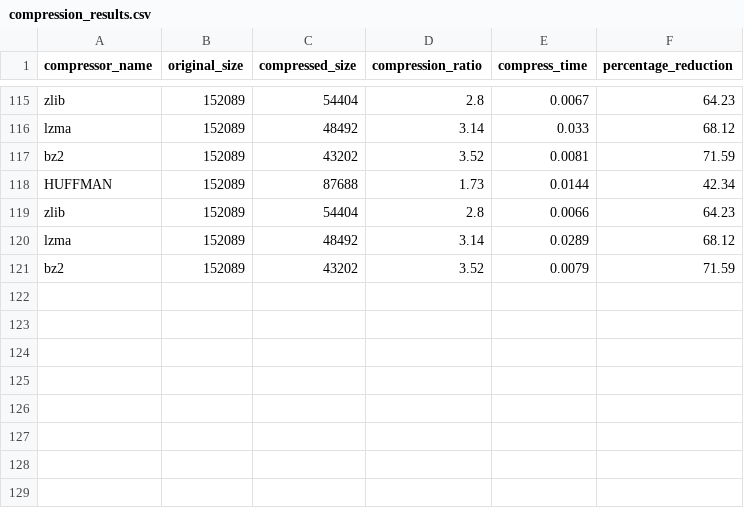
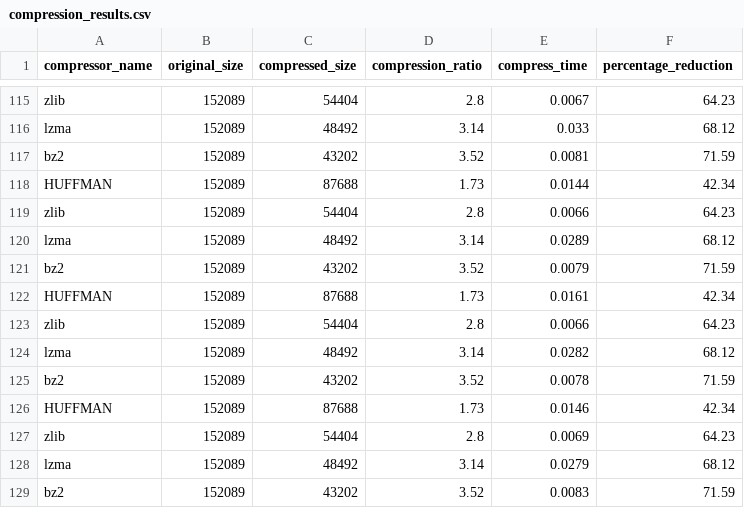
Before and after one commit to JoeM01/HuffmanCoding, a CSV file: compression_outputs/compression_results.csv, drawn as a sheet; only a part is shown, gaps mark what is left out; the diff names each change by its address in the sheet, - before the commit and + after, or states it on an @@ line.

```diff
--- a/compression_outputs/compression_results.csv
+++ b/compression_outputs/compression_results.csv
+row 122: HUFFMAN | 152089 | 87688 | 1.73 | 0.0161 | 42.34
+row 123: zlib | 152089 | 54404 | 2.8 | 0.0066 | 64.23
+row 124: lzma | 152089 | 48492 | 3.14 | 0.0282 | 68.12
+row 125: bz2 | 152089 | 43202 | 3.52 | 0.0078 | 71.59
+row 126: HUFFMAN | 152089 | 87688 | 1.73 | 0.0146 | 42.34
+row 127: zlib | 152089 | 54404 | 2.8 | 0.0069 | 64.23
+row 128: lzma | 152089 | 48492 | 3.14 | 0.0279 | 68.12
+row 129: bz2 | 152089 | 43202 | 3.52 | 0.0083 | 71.59
```
Also changed, not shown: 6 other files.
